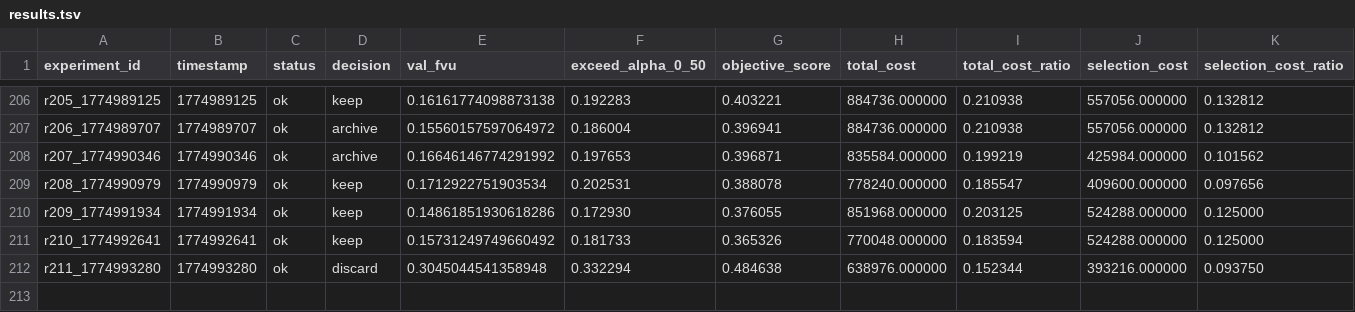
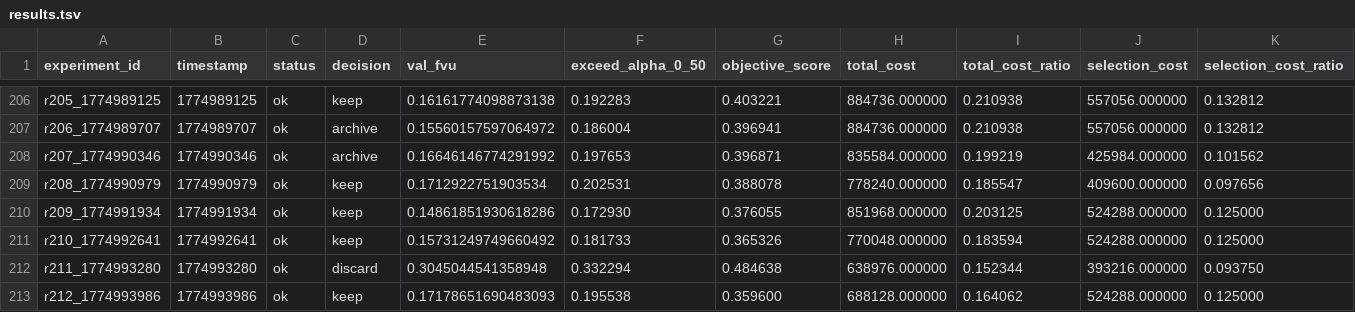
Before and after one commit to duanzhaol/sparsify, a TSV file: research/history/results.tsv, drawn as a sheet; only a part is shown, gaps mark what is left out; rows hold the shown columns only; the diff names each change by its address in the sheet, - before the commit and + after, or states it on an @@ line.

Commit message:
experiment: round 0212 standard expert_topk keep

```diff
--- a/research/history/results.tsv
+++ b/research/history/results.tsv
+row 213: r212_1774993986 | 1774993986 | ok | keep | 0.17178651690483093 | 0.195538 | 0.359600 | 688128.000000 | 0.164062 | 524288.000000 | 0.125000
```
Also changed, not shown: 9 other files.
